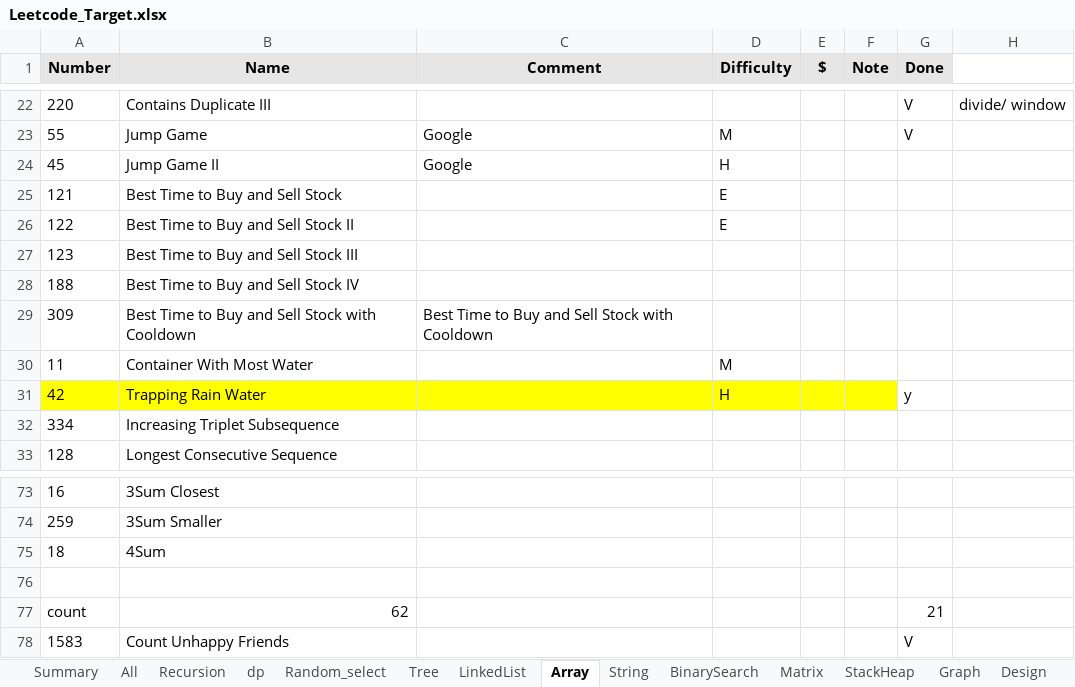
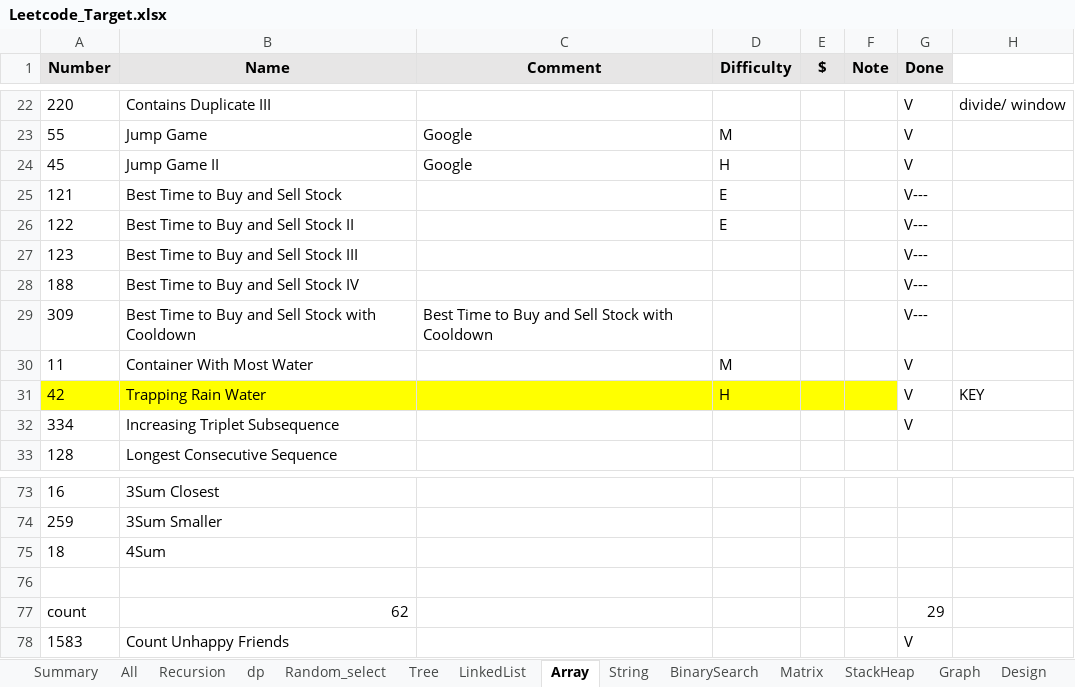
Before and after one commit to brian86258/Programming, an Excel workbook: Python/Leetcode_Target.xlsx, sheet Array, drawn as a sheet; only a part is shown, gaps mark what is left out; values as stored, in another font and other column widths than the file's, no borders; the diff names each change by its address in the sheet, - before the commit and + after, or states it on an @@ line.

```diff
--- a/Python/Leetcode_Target.xlsx (sheet Array)
+++ b/Python/Leetcode_Target.xlsx (sheet Array)
-G24 (Done): (empty)
+G24 (Done): V
-G25:G29 (Done): (empty)
+G25:G29 (Done): V---
-G30 (Done): (empty)
+G30 (Done): V
-G31 (Done): y
+G31 (Done): V
-H31: (empty)
+H31: KEY
-G32 (Done): (empty)
+G32 (Done): V
-G77 (Done): 21
+G77 (Done): 29
```
Also changed, not shown: 1 other file.
